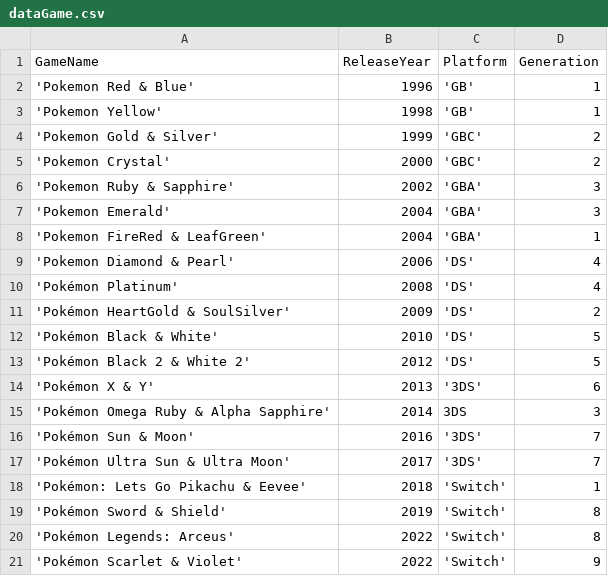
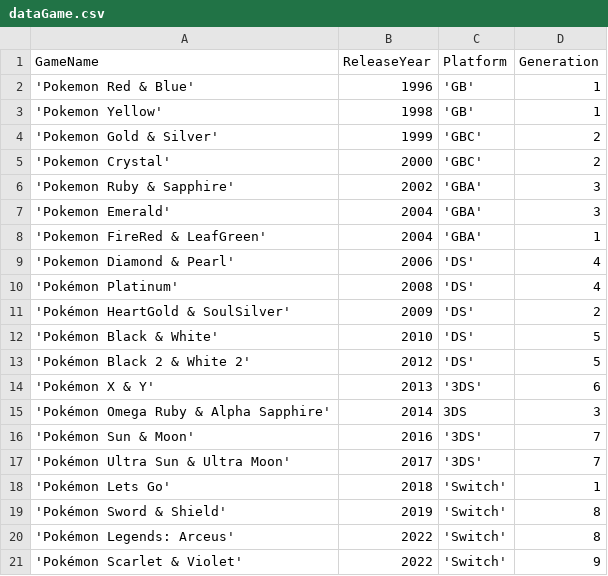
Before and after one commit to RyanPStanley/Database-Project-Spring-2024, a CSV file: dataGame.csv, drawn as a sheet.

```diff
--- a/dataGame.csv
+++ b/dataGame.csv
@@ -17,3 +17,3 @@ GameName, ReleaseYear, Platform, Generation
 'Pokémon Ultra Sun & Ultra Moon', 2017, '3DS', 7
-'Pokémon: Lets Go Pikachu & Eevee', 2018, 'Switch', 1
+'Pokémon Lets Go', 2018, 'Switch', 1
 'Pokémon Sword & Shield', 2019, 'Switch', 8
```
Also changed, not shown: dataReviews.csv, dataSales.csv, 2 other files.
